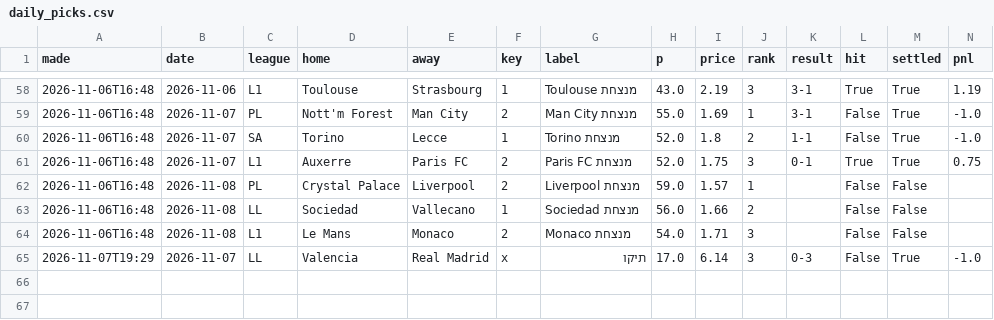
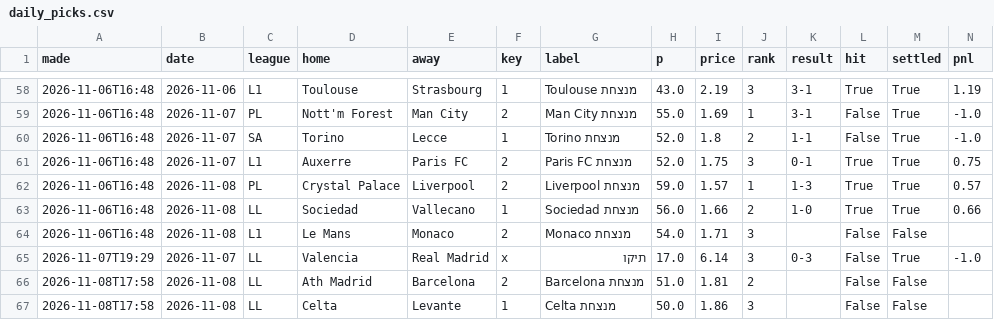
Before and after one commit to itzik200592-byte/score-oracle, a CSV file: data/daily_picks.csv, drawn as a sheet; only a part is shown, gaps mark what is left out.

```diff
--- a/data/daily_picks.csv
+++ b/data/daily_picks.csv
@@ -61,5 +61,7 @@ made,date,league,home,away,key,label,p,price,rank,result,hit,settled,pnl
 2026-11-06T16:48,2026-11-07,L1,Auxerre,Paris FC,2,Paris FC מנצחת,52.0,1.75,3,0-1,True,True,0.75
-2026-11-06T16:48,2026-11-08,PL,Crystal Palace,Liverpool,2,Liverpool מנצחת,59.0,1.57,1,,False,False,
-2026-11-06T16:48,2026-11-08,LL,Sociedad,Vallecano,1,Sociedad מנצחת,56.0,1.66,2,,False,False,
+2026-11-06T16:48,2026-11-08,PL,Crystal Palace,Liverpool,2,Liverpool מנצחת,59.0,1.57,1,1-3,True,True,0.57
+2026-11-06T16:48,2026-11-08,LL,Sociedad,Vallecano,1,Sociedad מנצחת,56.0,1.66,2,1-0,True,True,0.66
 2026-11-06T16:48,2026-11-08,L1,Le Mans,Monaco,2,Monaco מנצחת,54.0,1.71,3,,False,False,
 2026-11-07T19:29,2026-11-07,LL,Valencia,Real Madrid,x,תיקו,17.0,6.14,3,0-3,False,True,-1.0
+2026-11-08T17:58,2026-11-08,LL,Ath Madrid,Barcelona,2,Barcelona מנצחת,51.0,1.81,2,,False,False,
+2026-11-08T17:58,2026-11-08,LL,Celta,Levante,1,Celta מנצחת,50.0,1.86,3,,False,False,
```
Also changed, not shown: data/paper_bets.csv, 2 other files.
